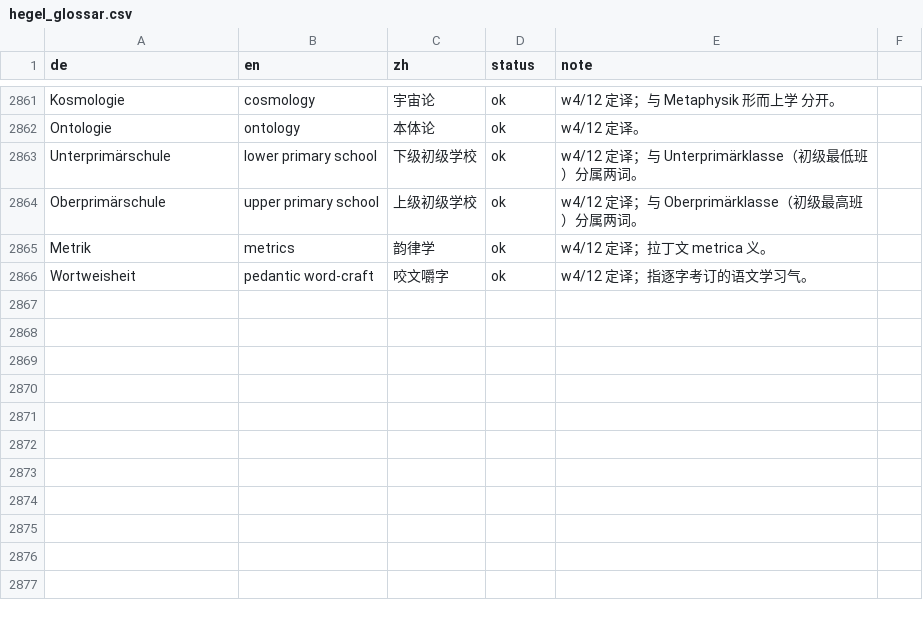
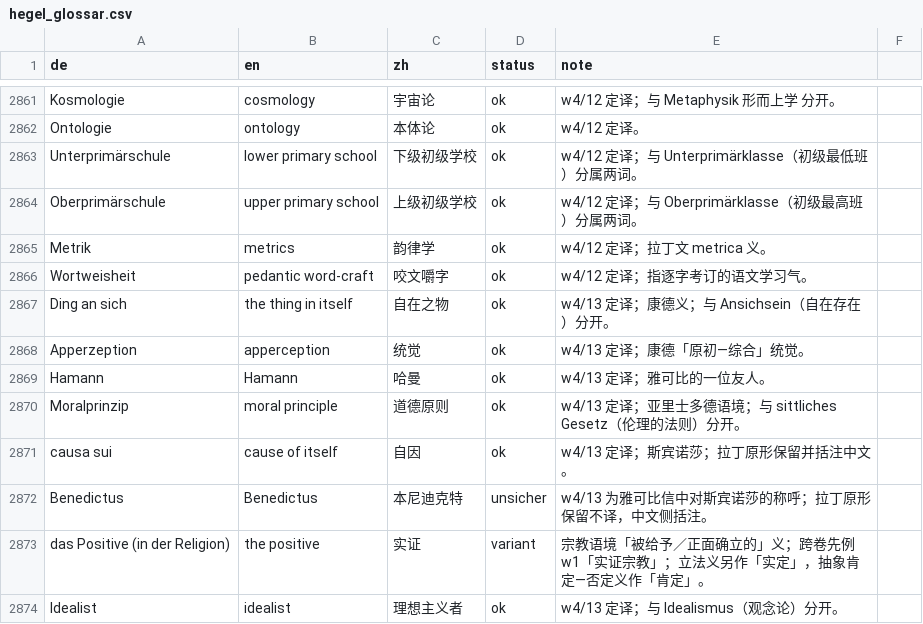
Before and after one commit to selfish-sin/read-hegel, a CSV file: glossary/hegel_glossar.csv, drawn as a sheet; only a part is shown, gaps mark what is left out.

```diff
--- a/glossary/hegel_glossar.csv
+++ b/glossary/hegel_glossar.csv
@@ -2866 +2866,9 @@ Metrik,metrics,韵律学,ok,w4/12 定译；拉丁文 metrica 义。
 Wortweisheit,pedantic word-craft,咬文嚼字,ok,w4/12 定译；指逐字考订的语文学习气。
+Ding an sich,the thing in itself,自在之物,ok,w4/13 定译；康德义；与 Ansichsein（自在存在）分开。
+Apperzeption,apperception,统觉,ok,w4/13 定译；康德「原初—综合」统觉。
+Hamann,Hamann,哈曼,ok,w4/13 定译；雅可比的一位友人。
+Moralprinzip,moral principle,道德原则,ok,w4/13 定译；亚里士多德语境；与 sittliches Gesetz（伦理的法则）分开。
+causa sui,cause of itself,自因,ok,w4/13 定译；斯宾诺莎；拉丁原形保留并括注中文。
+Benedictus,Benedictus,本尼迪克特,unsicher,w4/13 为雅可比信中对斯宾诺莎的称呼；拉丁原形保留不译，中文侧括注。
+das Positive (in der Religion),the positive,实证,variant,宗教语境「被给予／正面确立的」义；跨卷先例 w1「实证宗教」；立法义另作「实定」，抽象肯定—否定义作「肯定」。
+Idealist,idealist,理想主义者,ok,w4/13 定译；与 Idealismus（观念论）分开。
```
Also changed, not shown: 14 other files.
